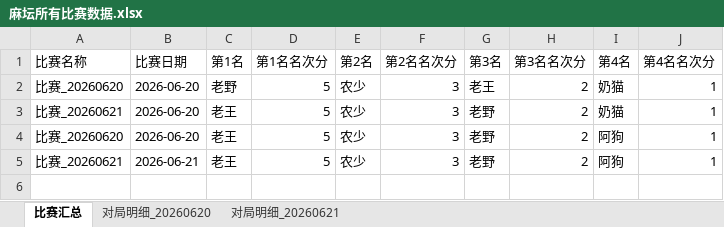
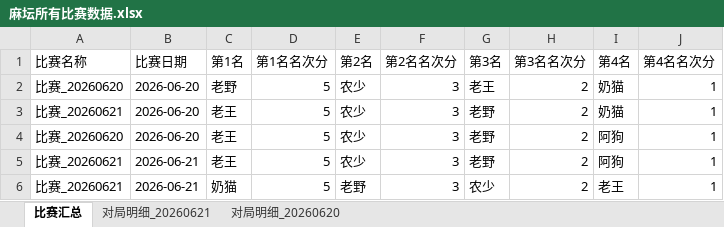
Before and after one commit to rainbin47/majiang-game, an Excel workbook: 麻坛所有比赛数据.xlsx, sheet 比赛汇总, drawn as a sheet; values as stored, in another font and other column widths than the file's, no borders; the diff names each change by its address in the sheet, - before the commit and + after, or states it on an @@ line.

```diff
--- a/麻坛所有比赛数据.xlsx (sheet 比赛汇总)
+++ b/麻坛所有比赛数据.xlsx (sheet 比赛汇总)
@@ sheet tab order changed: 比赛汇总 | 对局明细_20260621 | 对局明细_20260620 @@
+row 6: 比赛_20260621 | 2026-06-21 | 奶猫 | 5 | 老野 | 3 | 农少 | 2 | 老王 | 1
```
Also changed, not shown: sheet 对局明细_20260621.
